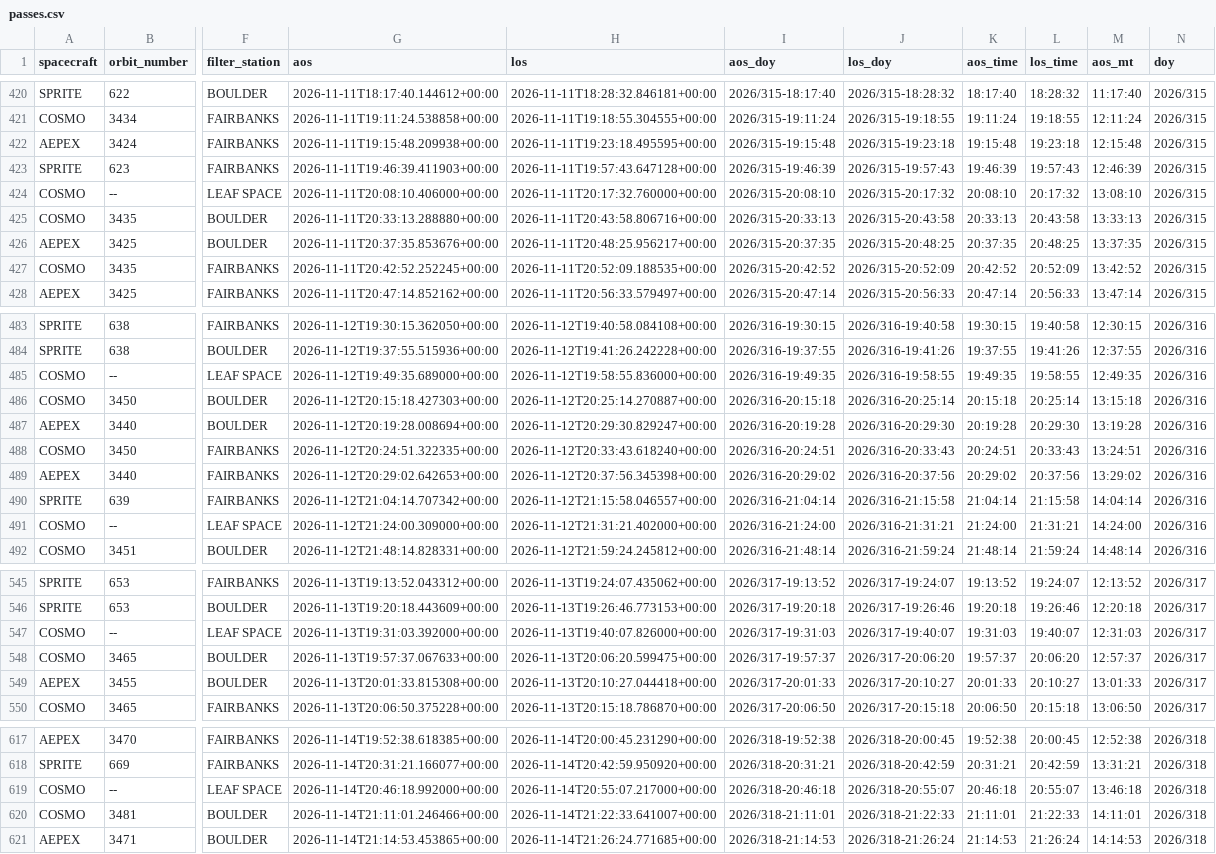
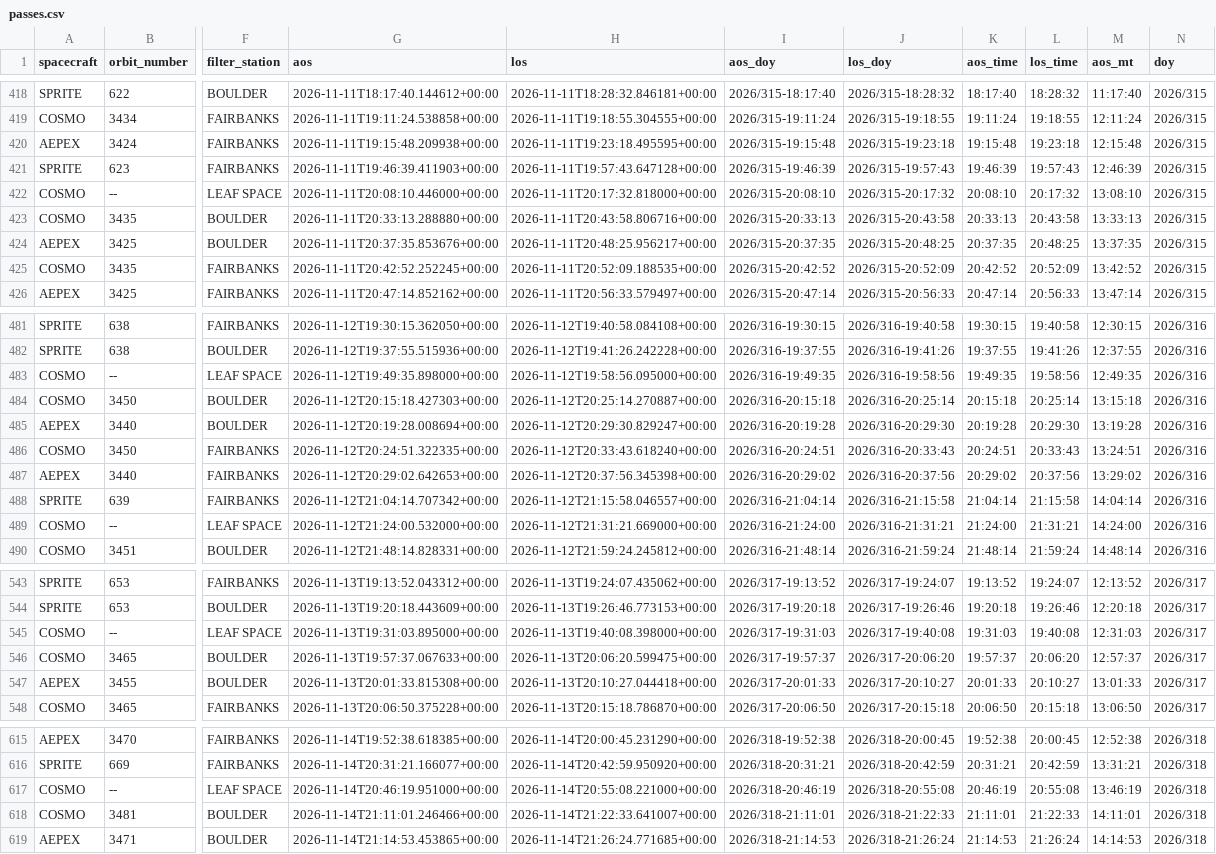
Before and after one commit to AP-15/smallsat-ops, a CSV file: moc-clock/passes.csv, drawn as a sheet; only a part is shown, gaps mark what is left out; addresses are those after the commit; the diff covers the shown part only; the diff names each change by its address in the sheet, - before the commit and + after, or states it on an @@ line.

```diff
--- a/moc-clock/passes.csv
+++ b/moc-clock/passes.csv
-G422 (aos): 2026-11-11T20:08:10.406000+00:00
+G422 (aos): 2026-11-11T20:08:10.446000+00:00
-H422 (los): 2026-11-11T20:17:32.760000+00:00
+H422 (los): 2026-11-11T20:17:32.818000+00:00
-G483 (aos): 2026-11-12T19:49:35.689000+00:00
+G483 (aos): 2026-11-12T19:49:35.898000+00:00
-H483 (los): 2026-11-12T19:58:55.836000+00:00
+H483 (los): 2026-11-12T19:58:56.095000+00:00
-J483 (los_doy): 2026/316-19:58:55
+J483 (los_doy): 2026/316-19:58:56
-L483 (los_time): 19:58:55
+L483 (los_time): 19:58:56
-G489 (aos): 2026-11-12T21:24:00.309000+00:00
+G489 (aos): 2026-11-12T21:24:00.532000+00:00
-H489 (los): 2026-11-12T21:31:21.402000+00:00
+H489 (los): 2026-11-12T21:31:21.669000+00:00
-G545 (aos): 2026-11-13T19:31:03.392000+00:00
+G545 (aos): 2026-11-13T19:31:03.895000+00:00
-H545 (los): 2026-11-13T19:40:07.826000+00:00
+H545 (los): 2026-11-13T19:40:08.398000+00:00
-J545 (los_doy): 2026/317-19:40:07
+J545 (los_doy): 2026/317-19:40:08
-L545 (los_time): 19:40:07
+L545 (los_time): 19:40:08
-G617 (aos): 2026-11-14T20:46:18.992000+00:00
+G617 (aos): 2026-11-14T20:46:19.951000+00:00
-H617 (los): 2026-11-14T20:55:07.217000+00:00
+H617 (los): 2026-11-14T20:55:08.221000+00:00
-I617 (aos_doy): 2026/318-20:46:18
+I617 (aos_doy): 2026/318-20:46:19
-J617 (los_doy): 2026/318-20:55:07
+J617 (los_doy): 2026/318-20:55:08
-K617 (aos_time): 20:46:18
+K617 (aos_time): 20:46:19
-L617 (los_time): 20:55:07
+L617 (los_time): 20:55:08
-M617 (aos_mt): 13:46:18
+M617 (aos_mt): 13:46:19
```
Also changed, not shown: 2 added rows, 2 removed rows and 9 edited cells elsewhere in this file, 1 other file.
